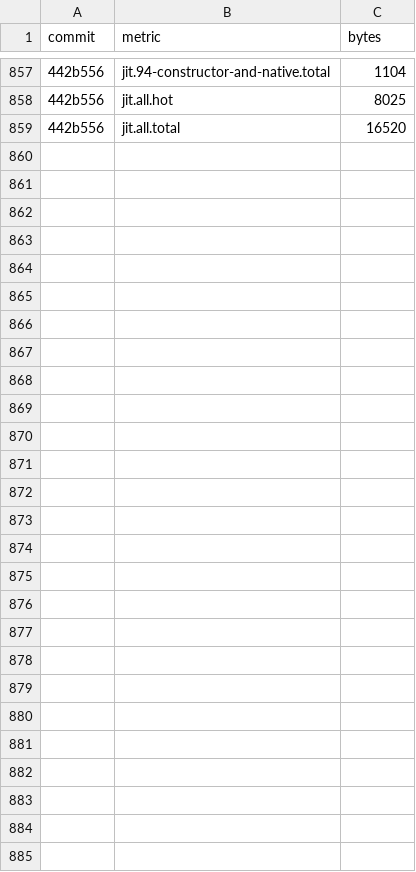
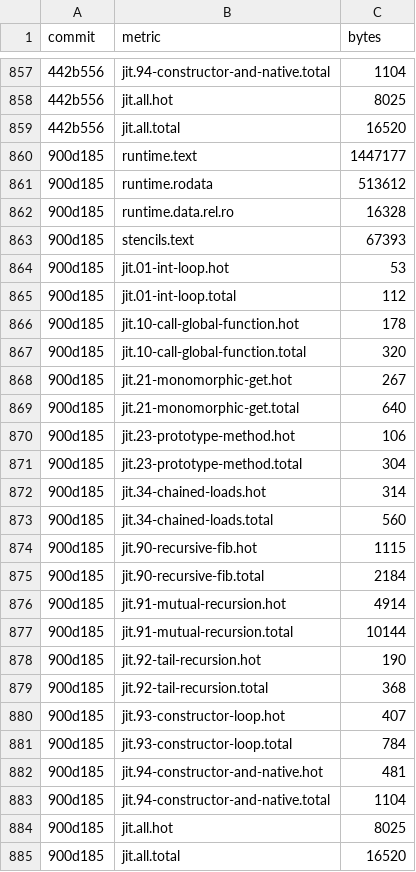
Before and after one commit to cesar-kunz/cloison, a TSV file: bench/sizes.tsv, drawn as a sheet; only a part is shown, gaps mark what is left out; the diff names each change by its address in the sheet, - before the commit and + after, or states it on an @@ line.

Commit message:
Record sizes for 1e7bebd

```diff
--- a/bench/sizes.tsv
+++ b/bench/sizes.tsv
+row 860: 900d185 | runtime.text | 1447177
+row 861: 900d185 | runtime.rodata | 513612
+row 862: 900d185 | runtime.data.rel.ro | 16328
+row 863: 900d185 | stencils.text | 67393
+row 864: 900d185 | jit.01-int-loop.hot | 53
+row 865: 900d185 | jit.01-int-loop.total | 112
+row 866: 900d185 | jit.10-call-global-function.hot | 178
+row 867: 900d185 | jit.10-call-global-function.total | 320
+row 868: 900d185 | jit.21-monomorphic-get.hot | 267
+row 869: 900d185 | jit.21-monomorphic-get.total | 640
+row 870: 900d185 | jit.23-prototype-method.hot | 106
+row 871: 900d185 | jit.23-prototype-method.total | 304
+row 872: 900d185 | jit.34-chained-loads.hot | 314
+row 873: 900d185 | jit.34-chained-loads.total | 560
+row 874: 900d185 | jit.90-recursive-fib.hot | 1115
+row 875: 900d185 | jit.90-recursive-fib.total | 2184
+row 876: 900d185 | jit.91-mutual-recursion.hot | 4914
+row 877: 900d185 | jit.91-mutual-recursion.total | 10144
+row 878: 900d185 | jit.92-tail-recursion.hot | 190
+row 879: 900d185 | jit.92-tail-recursion.total | 368
+row 880: 900d185 | jit.93-constructor-loop.hot | 407
+row 881: 900d185 | jit.93-constructor-loop.total | 784
+row 882: 900d185 | jit.94-constructor-and-native.hot | 481
+row 883: 900d185 | jit.94-constructor-and-native.total | 1104
+row 884: 900d185 | jit.all.hot | 8025
+row 885: 900d185 | jit.all.total | 16520
```
